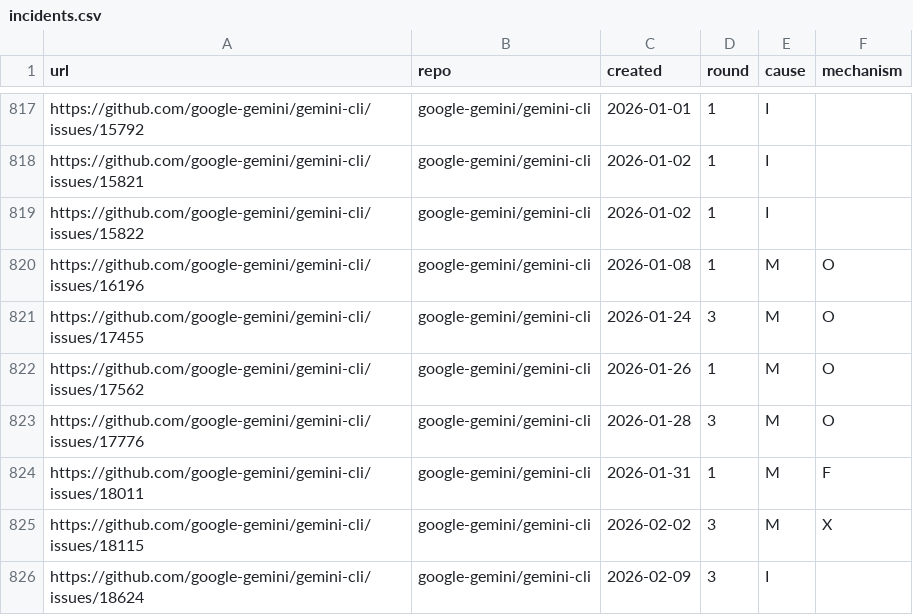
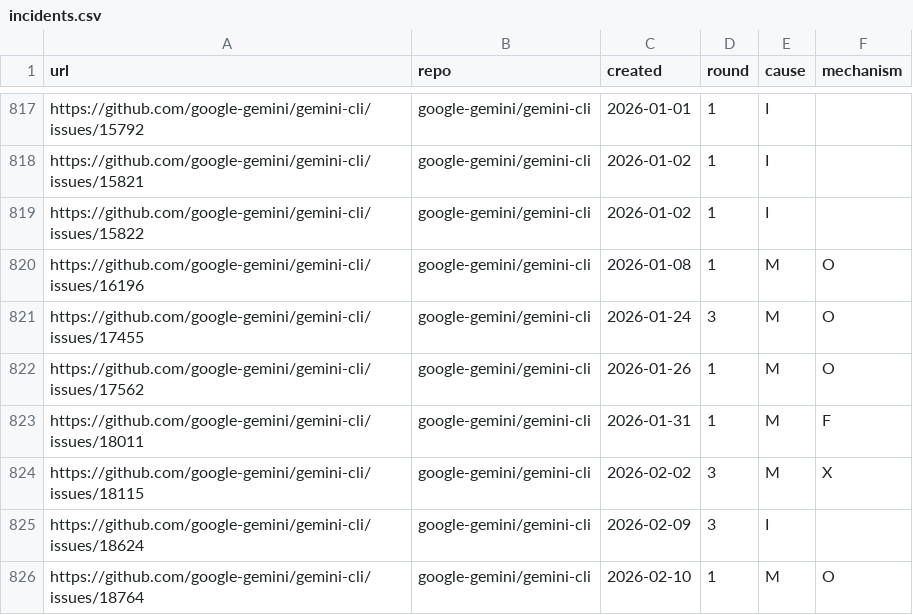
Before and after one commit to yash-bitla/agents-know-but-do-not-look, a CSV file: data/incidents.csv, drawn as a sheet; only a part is shown, gaps mark what is left out; the shorter side is filled out with more unchanged rows; the diff names each change by its address in the sheet, - before the commit and + after, or states it on an @@ line.

```diff
--- a/data/incidents.csv
+++ b/data/incidents.csv
-row 823: https://github.com/google-gemini/gemini-cli/issues/17776 | google-gemini/gemini-cli | 2026-01-28 | 3 | M | O
```
Also changed, not shown: data/human_reviewed.csv, 6 other files.
